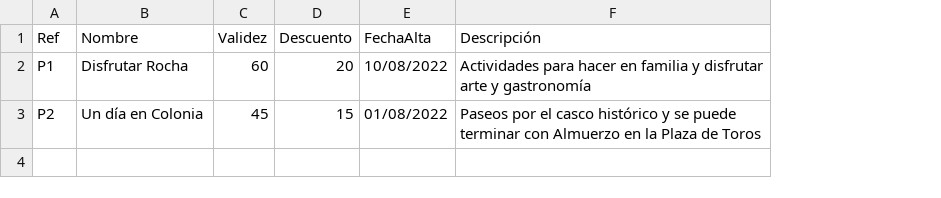
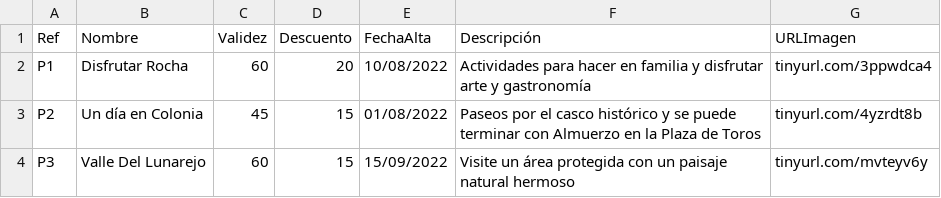
Before and after one commit to guidodinello/Taller-de-Programacion, a CSV file: servidor-central/src/datosDePrueba/Paquetes.csv, drawn as a sheet; the diff names each change by its address in the sheet, - before the commit and + after, or states it on an @@ line.

```diff
--- a/servidor-central/src/datosDePrueba/Paquetes.csv
+++ b/servidor-central/src/datosDePrueba/Paquetes.csv
+column G (URLImagen), rows 2-3: tinyurl.com/3ppwdca4 | tinyurl.com/4yzrdt8b
+row 4: P3 | Valle Del Lunarejo | 60 | 15 | 15/09/2022 | Visite un área protegida con un paisaje natural hermoso | tinyurl.com/mvteyv6y
```
Also changed, not shown: servidor-central/src/datosDePrueba/Actividades.csv, servidor-central/src/datosDePrueba/Departamentos.csv, 11 other files.
